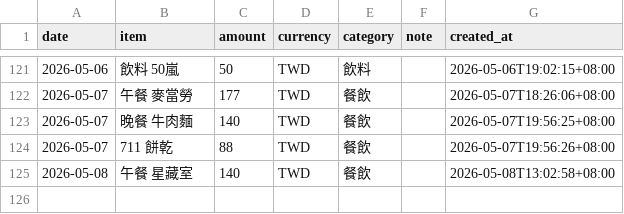
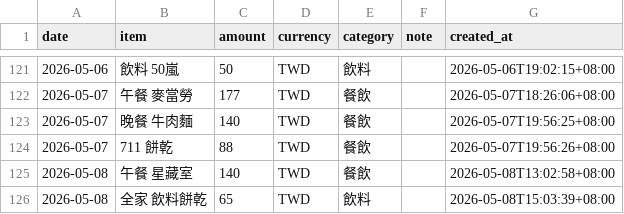
Before and after one commit to yuming920619-svg/Myhermesagi, a CSV file: bookkeeping/ledger.csv, drawn as a sheet; only a part is shown, gaps mark what is left out.

Commit message:
chore: add expense 2026-05-08 全家 飲料餅乾

```diff
--- a/bookkeeping/ledger.csv
+++ b/bookkeeping/ledger.csv
@@ -125 +125,2 @@ date,item,amount,currency,category,note,created_at
 2026-05-08,午餐 星藏室,140,TWD,餐飲,,2026-05-08T13:02:58+08:00
+2026-05-08,全家 飲料餅乾,65,TWD,飲料,,2026-05-08T15:03:39+08:00
```
Also changed, not shown: 1 other file.
